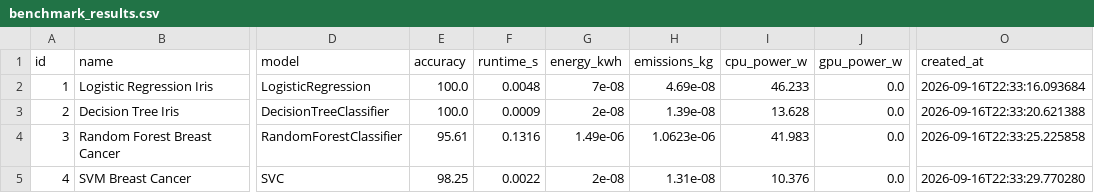
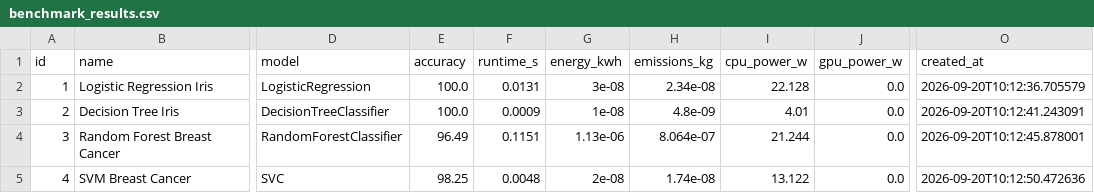
Before and after one commit to ananta-devs/GreenGauge, a CSV file: backend/experiments/benchmark_results.csv, drawn as a sheet; only a part is shown, gaps mark what is left out; the diff names each change by its address in the sheet, - before the commit and + after, or states it on an @@ line.

Commit message:
fix(experiments): add unified runner, gitignore, and step-by-step setup documentation

```diff
--- a/backend/experiments/benchmark_results.csv
+++ b/backend/experiments/benchmark_results.csv
-F2 (runtime_s): 0.0048
+F2 (runtime_s): 0.0131
-G2 (energy_kwh): 7e-08
+G2 (energy_kwh): 3e-08
-H2 (emissions_kg): 4.69e-08
+H2 (emissions_kg): 2.34e-08
-I2 (cpu_power_w): 46.233
+I2 (cpu_power_w): 22.128
-O2 (created_at): 2026-09-16T22:33:16.093684
+O2 (created_at): 2026-09-20T10:12:36.705579
-G3 (energy_kwh): 2e-08
+G3 (energy_kwh): 1e-08
-H3 (emissions_kg): 1.39e-08
+H3 (emissions_kg): 4.8e-09
-I3 (cpu_power_w): 13.628
+I3 (cpu_power_w): 4.01
-O3 (created_at): 2026-09-16T22:33:20.621388
+O3 (created_at): 2026-09-20T10:12:41.243091
-E4 (accuracy): 95.61
+E4 (accuracy): 96.49
-F4 (runtime_s): 0.1316
+F4 (runtime_s): 0.1151
-G4 (energy_kwh): 1.49e-06
+G4 (energy_kwh): 1.13e-06
-H4 (emissions_kg): 1.0623e-06
+H4 (emissions_kg): 8.064e-07
-I4 (cpu_power_w): 41.983
+I4 (cpu_power_w): 21.244
-O4 (created_at): 2026-09-16T22:33:25.225858
+O4 (created_at): 2026-09-20T10:12:45.878001
-F5 (runtime_s): 0.0022
+F5 (runtime_s): 0.0048
-H5 (emissions_kg): 1.31e-08
+H5 (emissions_kg): 1.74e-08
-I5 (cpu_power_w): 10.376
+I5 (cpu_power_w): 13.122
-O5 (created_at): 2026-09-16T22:33:29.770280
+O5 (created_at): 2026-09-20T10:12:50.472636
```
Also changed, not shown: backend/experiments/emissions.csv, results/benchmark_results.csv, 3 other files.
